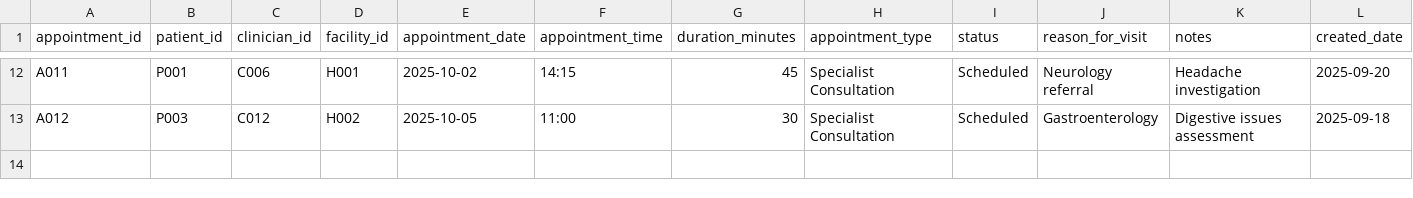
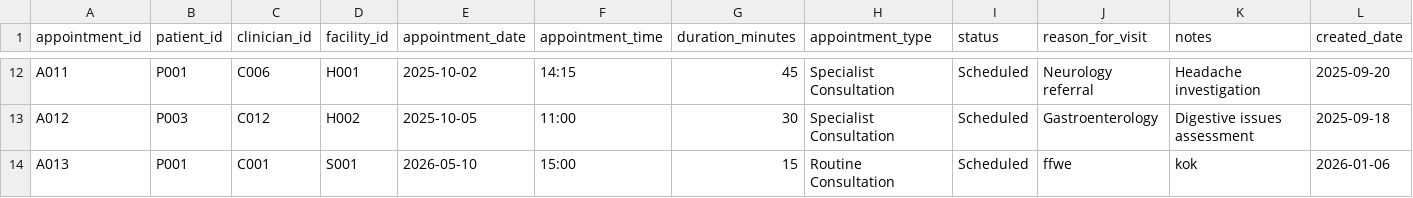
Before and after one commit to ph23aaj/HealthCare_Project, a CSV file: appointments.csv, drawn as a sheet; only a part is shown, gaps mark what is left out; rows hold the shown columns only; the diff names each change by its address in the sheet, - before the commit and + after, or states it on an @@ line.

Commit message:
Completed Appointments portion of the gui

```diff
--- a/appointments.csv
+++ b/appointments.csv
+row 14: A013 | P001 | C001 | S001 | 2026-05-10 | 15:00 | 15 | Routine Consultation | Scheduled | ffwe | kok | 2026-01-06
```
Also changed, not shown: 5 other files.
